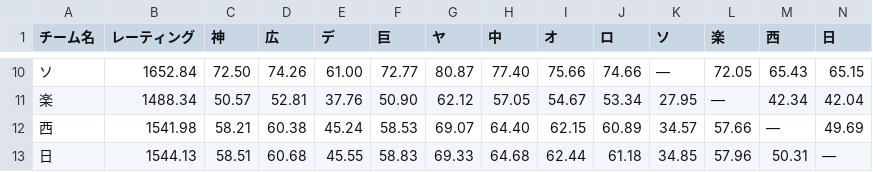
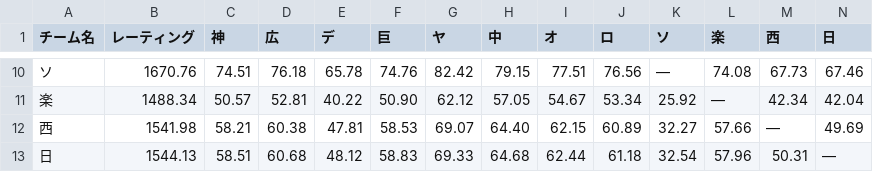
Before and after one commit to strangerxxxx/npb-team-stats, a CSV file: public/data/win_prob.csv, drawn as a sheet; only a part is shown, gaps mark what is left out; the diff covers the shown part only.

```diff
--- a/public/data/win_prob.csv
+++ b/public/data/win_prob.csv
@@ -10,4 +10,4 @@
-ソ,1652.84,72.50,74.26,61.00,72.77,80.87,77.40,75.66,74.66,―,72.05,65.43,65.15
-楽,1488.34,50.57,52.81,37.76,50.90,62.12,57.05,54.67,53.34,27.95,―,42.34,42.04
-西,1541.98,58.21,60.38,45.24,58.53,69.07,64.40,62.15,60.89,34.57,57.66,―,49.69
-日,1544.13,58.51,60.68,45.55,58.83,69.33,64.68,62.44,61.18,34.85,57.96,50.31,―
+ソ,1670.76,74.51,76.18,65.78,74.76,82.42,79.15,77.51,76.56,―,74.08,67.73,67.46
+楽,1488.34,50.57,52.81,40.22,50.90,62.12,57.05,54.67,53.34,25.92,―,42.34,42.04
+西,1541.98,58.21,60.38,47.81,58.53,69.07,64.40,62.15,60.89,32.27,57.66,―,49.69
+日,1544.13,58.51,60.68,48.12,58.83,69.33,64.68,62.44,61.18,32.54,57.96,50.31,―
```
Also changed, not shown: 26 edited cells elsewhere in this file, public/data/h2h.csv, public/data/rating.csv, 9 other files.
